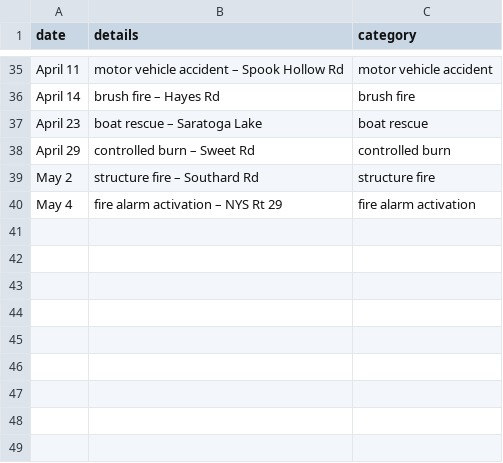
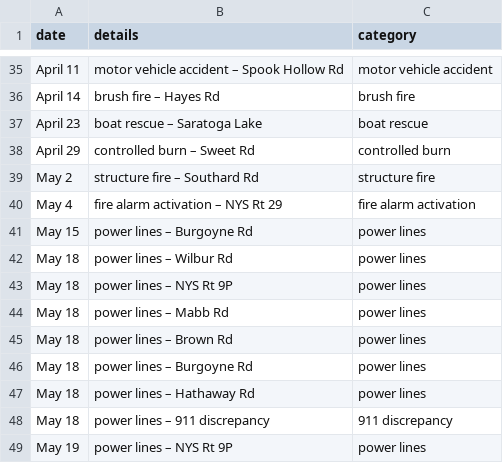
Before and after one commit to qsfd/qsfd.com, a CSV file: _data/alarms.csv, drawn as a sheet; only a part is shown, gaps mark what is left out; the diff names each change by its address in the sheet, - before the commit and + after, or states it on an @@ line.

Commit message:
Update alarms.csv

```diff
--- a/_data/alarms.csv
+++ b/_data/alarms.csv
+row 41: May 15 | power lines – Burgoyne Rd | power lines
+row 42: May 18 | power lines – Wilbur Rd | power lines
+row 43: May 18 | power lines – NYS Rt 9P | power lines
+row 44: May 18 | power lines – Mabb Rd | power lines
+row 45: May 18 | power lines – Brown Rd | power lines
+row 46: May 18 | power lines – Burgoyne Rd | power lines
+row 47: May 18 | power lines – Hathaway Rd | power lines
+row 48: May 18 | power lines – 911 discrepancy | 911 discrepancy
+row 49: May 19 | power lines – NYS Rt 9P | power lines
```
